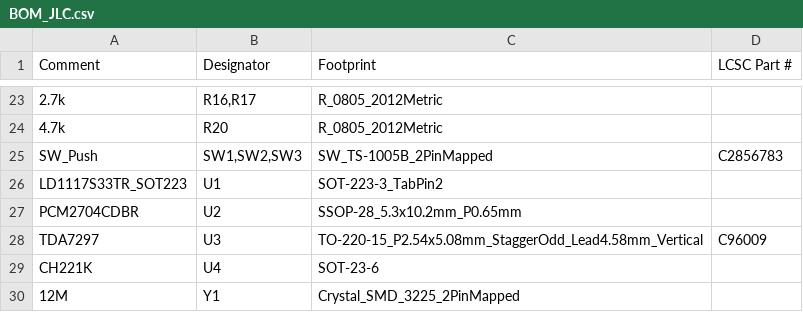
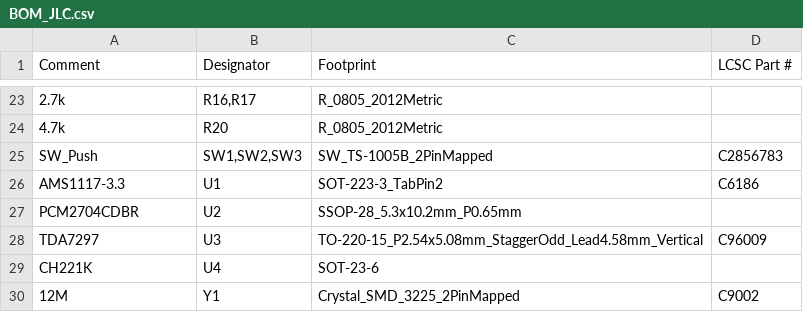
Before and after one commit to lukr21/Portable-Speaker-Project, a CSV file: Speaker Amp/JLCPCB_SpeakerAmp_V4/BOM_JLC.csv, drawn as a sheet; only a part is shown, gaps mark what is left out; the diff names each change by its address in the sheet, - before the commit and + after, or states it on an @@ line.

```diff
--- a/Speaker Amp/JLCPCB_SpeakerAmp_V4/BOM_JLC.csv
+++ b/Speaker Amp/JLCPCB_SpeakerAmp_V4/BOM_JLC.csv
-A26 (Comment): LD1117S33TR_SOT223
+A26 (Comment): AMS1117-3.3
-D26 (LCSC Part #): (empty)
+D26 (LCSC Part #): C6186
-D30 (LCSC Part #): (empty)
+D30 (LCSC Part #): C9002
```
Also changed, not shown: 4 other files.
